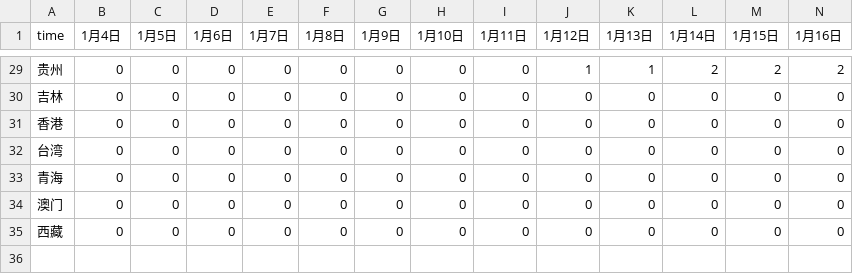
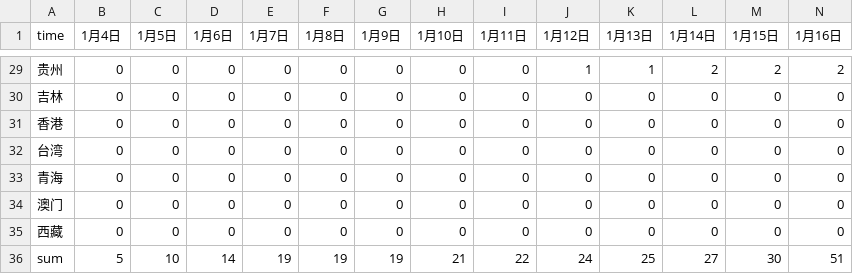
Before and after one commit to vvoliucano/vvoliucano.github.io, a CSV file: ncov_carto/0130.csv, drawn as a sheet; only a part is shown, gaps mark what is left out; rows hold the shown columns only; the diff names each change by its address in the sheet, - before the commit and + after, or states it on an @@ line.

```diff
--- a/ncov_carto/0130.csv
+++ b/ncov_carto/0130.csv
+row 36: sum | 5 | 10 | 14 | 19 | 19 | 19 | 21 | 22 | 24 | 25 | 27 | 30 | 51
```
Also changed, not shown: 2 other files.
